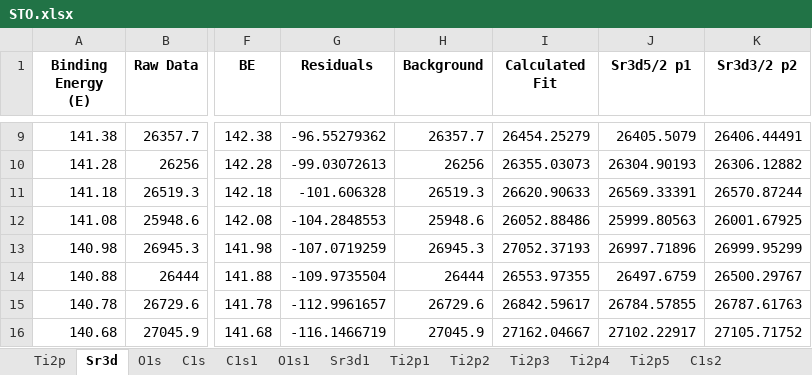
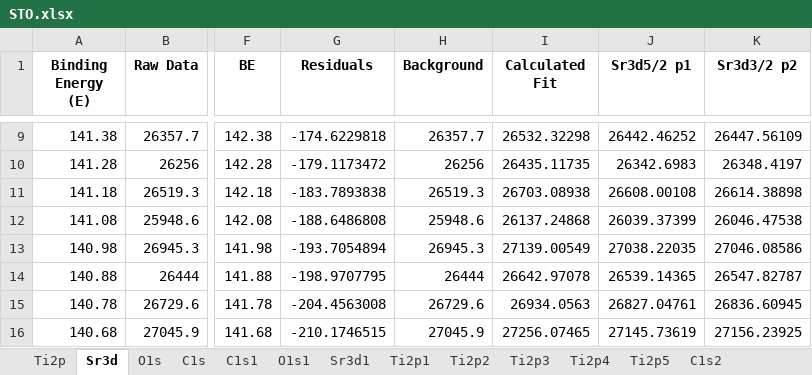
Before and after one commit to KherveFitting/KherveFitting, an Excel workbook: DATA/UKSAF/STO.xlsx, sheet Sr3d, drawn as a sheet; only a part is shown, gaps mark what is left out; values as stored, in another font and other column widths than the file's, no borders; charts and pictures not drawn; the diff covers the shown part only; the diff names each change by its address in the sheet, - before the commit and + after, or states it on an @@ line.

```diff
--- a/DATA/UKSAF/STO.xlsx (sheet Sr3d)
+++ b/DATA/UKSAF/STO.xlsx (sheet Sr3d)
-G9 (Residuals): -96.55279362
+G9 (Residuals): -174.6229818
-I9 (Calculated Fit): 26454.25279
+I9 (Calculated Fit): 26532.32298
-J9 (Sr3d5/2 p1): 26405.5079
+J9 (Sr3d5/2 p1): 26442.46252
-K9 (Sr3d3/2 p2): 26406.44491
+K9 (Sr3d3/2 p2): 26447.56109
-G10 (Residuals): -99.03072613
+G10 (Residuals): -179.1173472
-I10 (Calculated Fit): 26355.03073
+I10 (Calculated Fit): 26435.11735
-J10 (Sr3d5/2 p1): 26304.90193
+J10 (Sr3d5/2 p1): 26342.6983
-K10 (Sr3d3/2 p2): 26306.12882
+K10 (Sr3d3/2 p2): 26348.4197
-G11 (Residuals): -101.606328
+G11 (Residuals): -183.7893838
-I11 (Calculated Fit): 26620.90633
+I11 (Calculated Fit): 26703.08938
-J11 (Sr3d5/2 p1): 26569.33391
+J11 (Sr3d5/2 p1): 26608.00108
-K11 (Sr3d3/2 p2): 26570.87244
+K11 (Sr3d3/2 p2): 26614.38898
-G12 (Residuals): -104.2848553
+G12 (Residuals): -188.6486808
-I12 (Calculated Fit): 26052.88486
+I12 (Calculated Fit): 26137.24868
-J12 (Sr3d5/2 p1): 25999.80563
+J12 (Sr3d5/2 p1): 26039.37399
-K12 (Sr3d3/2 p2): 26001.67925
+K12 (Sr3d3/2 p2): 26046.47538
-G13 (Residuals): -107.0719259
+G13 (Residuals): -193.7054894
-I13 (Calculated Fit): 27052.37193
+I13 (Calculated Fit): 27139.00549
-J13 (Sr3d5/2 p1): 26997.71896
+J13 (Sr3d5/2 p1): 27038.22035
-K13 (Sr3d3/2 p2): 26999.95299
+K13 (Sr3d3/2 p2): 27046.08586
-G14 (Residuals): -109.9735504
+G14 (Residuals): -198.9707795
-I14 (Calculated Fit): 26553.97355
+I14 (Calculated Fit): 26642.97078
-J14 (Sr3d5/2 p1): 26497.6759
+J14 (Sr3d5/2 p1): 26539.14365
-K14 (Sr3d3/2 p2): 26500.29767
+K14 (Sr3d3/2 p2): 26547.82787
-G15 (Residuals): -112.9961657
+G15 (Residuals): -204.4563008
-I15 (Calculated Fit): 26842.59617
+I15 (Calculated Fit): 26934.0563
-J15 (Sr3d5/2 p1): 26784.57855
+J15 (Sr3d5/2 p1): 26827.04761
-K15 (Sr3d3/2 p2): 26787.61763
+K15 (Sr3d3/2 p2): 26836.60945
-G16 (Residuals): -116.1466719
+G16 (Residuals): -210.1746515
-I16 (Calculated Fit): 27162.04667
+I16 (Calculated Fit): 27256.07465
-J16 (Sr3d5/2 p1): 27102.22917
+J16 (Sr3d5/2 p1): 27145.73619
-K16 (Sr3d3/2 p2): 27105.71752
+K16 (Sr3d3/2 p2): 27156.23925
```
Also changed, not shown: 740 edited cells elsewhere in this sheet, charts or pictures, 1 other file.
